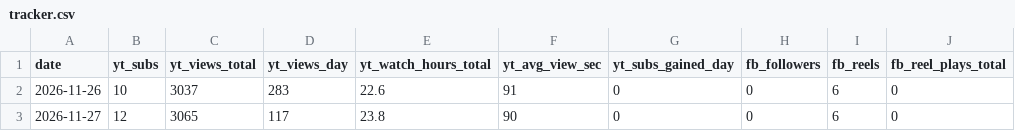
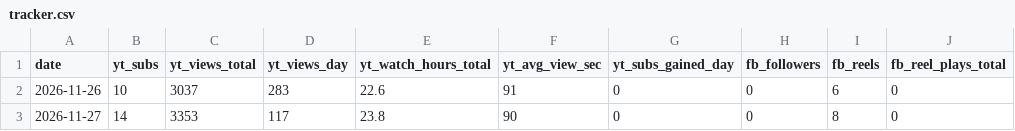
Before and after one commit to Subinesh07/Tamil-story-channel, a CSV file: status/tracker.csv, drawn as a sheet.

```diff
--- a/status/tracker.csv
+++ b/status/tracker.csv
@@ -2,2 +2,2 @@ date,yt_subs,yt_views_total,yt_views_day,yt_watch_hours_total,yt_avg_view_sec,yt
 2026-11-26,10,3037,283,22.6,91,0,0,6,0
-2026-11-27,12,3065,117,23.8,90,0,0,6,0
+2026-11-27,14,3353,117,23.8,90,0,0,8,0
```
Also changed, not shown: 3 other files.
